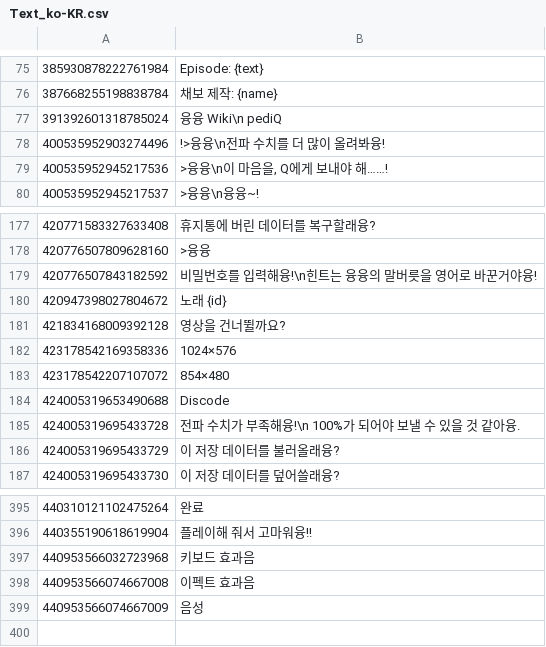
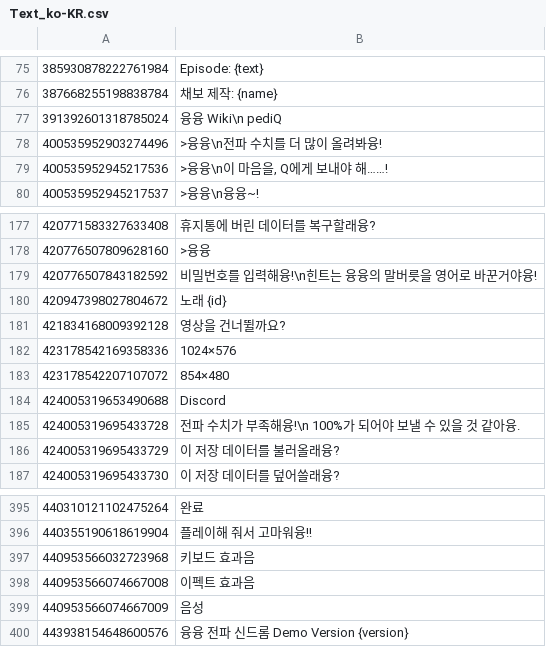
Before and after one commit to rakisaionji/Yunyun-Syndrome-Translation, a CSV file: Text/Text_ko-KR.csv, drawn as a sheet; only a part is shown, gaps mark what is left out.

```diff
--- a/Text/Text_ko-KR.csv
+++ b/Text/Text_ko-KR.csv
@@ -77,3 +77,3 @@
 391392601318785024,융융 Wiki\n pediQ
-400535952903274496,!>융융\n전파 수치를 더 많이 올려봐융!
+400535952903274496,>융융\n전파 수치를 더 많이 올려봐융!
 400535952945217536,">융융\n이 마음을, Q에게 보내야 해……!"
@@ -183,3 +183,3 @@
 423178542207107072,854×480
-424005319653490688,Discode
+424005319653490688,Discord
 424005319695433728,전파 수치가 부족해융!\n 100%가 되어야 보낼 수 있을 것 같아융.
@@ -399 +399,2 @@
 440953566074667009,음성
+443938154648600576,융융 전파 신드롬 Demo Version {version}
```
Also changed, not shown: ScoreData/ScoreData_SC.csv, Text/Text_SC.csv, 12 other files.
